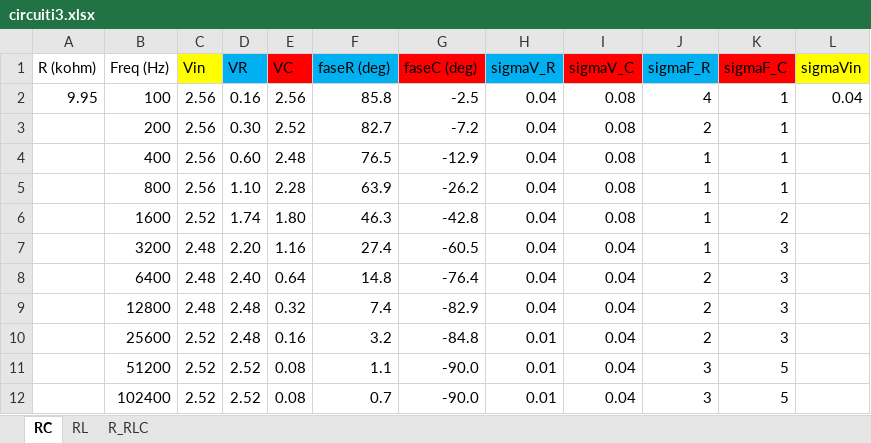
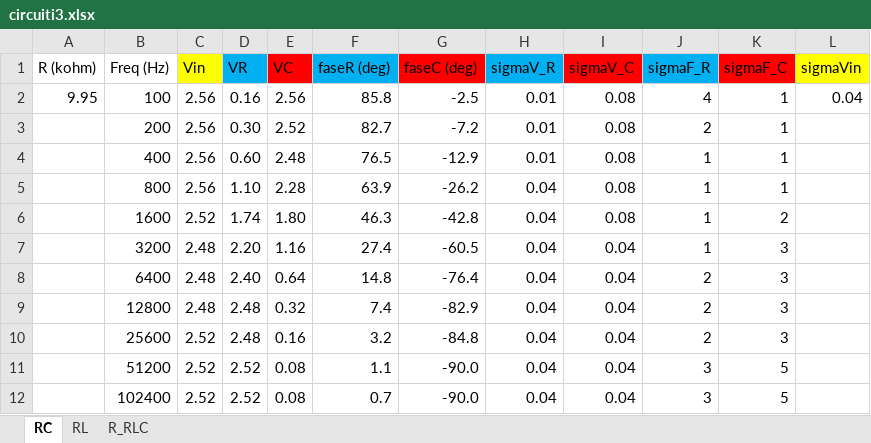
Before and after one commit to CarminatiGiovanni/LaboratorioFisica2, an Excel workbook: 20240411circuiti3/circuiti3.xlsx, sheet RC, drawn as a sheet; values as stored, in another font and other column widths than the file's, no borders; charts and pictures not drawn; the diff names each change by its address in the sheet, - before the commit and + after, or states it on an @@ line.

```diff
--- a/20240411circuiti3/circuiti3.xlsx (sheet RC)
+++ b/20240411circuiti3/circuiti3.xlsx (sheet RC)
-H2:H4 (sigmaV_R): 0.04
+H2:H4 (sigmaV_R): 0.01
-H10:H12 (sigmaV_R): 0.01
+H10:H12 (sigmaV_R): 0.04
```
Also changed, not shown: 3 other files.
